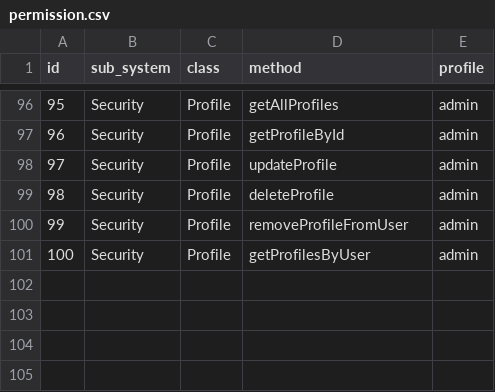
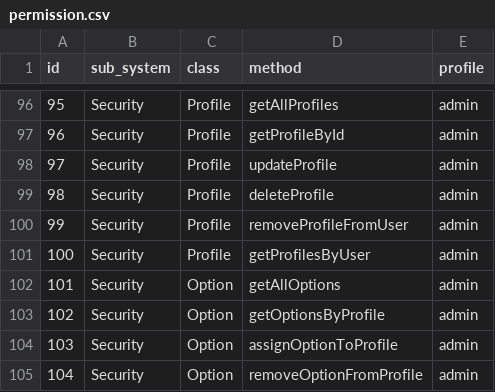
Before and after one commit to MIGUELLUCHO1111/LUCHOO, a CSV file: backend/config/permission.csv, drawn as a sheet; only a part is shown, gaps mark what is left out; the diff names each change by its address in the sheet, - before the commit and + after, or states it on an @@ line.

```diff
--- a/backend/config/permission.csv
+++ b/backend/config/permission.csv
+row 102: 101 | Security | Option | getAllOptions | admin
+row 103: 102 | Security | Option | getOptionsByProfile | admin
+row 104: 103 | Security | Option | assignOptionToProfile | admin
+row 105: 104 | Security | Option | removeOptionFromProfile | admin
```
Also changed, not shown: 20 other files.
